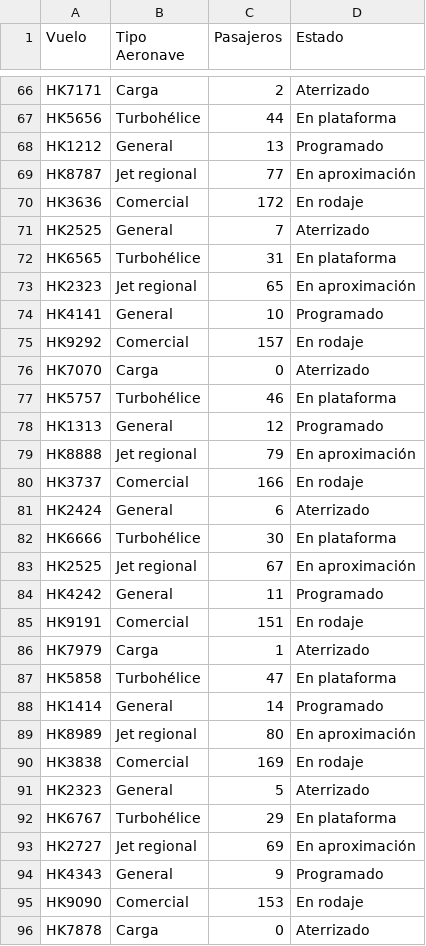
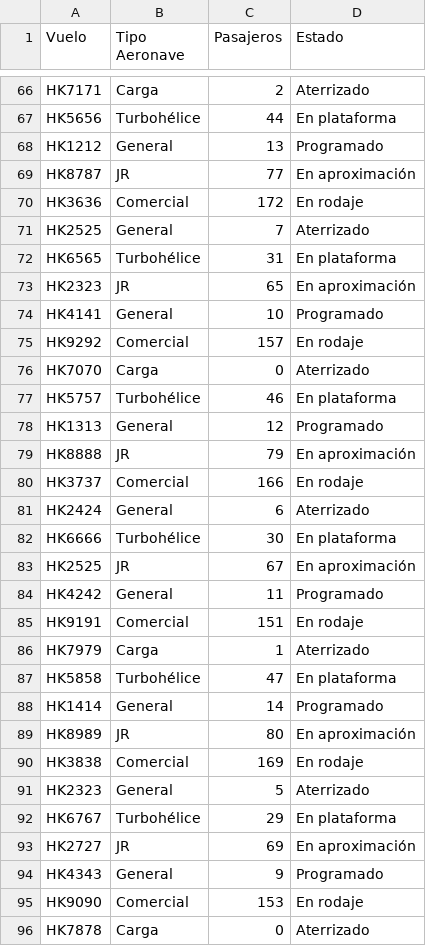
Before and after one commit to javierandresbr-Bushido/Prueba1, a CSV file: Vuelo,Tipo Aeronave,Pasajeros,Estad.csv, drawn as a sheet; only a part is shown, gaps mark what is left out; the diff covers the shown part only.

Commit message:
Version2
Remplazamos Jet regional por JR

```diff
--- a/Vuelo,Tipo Aeronave,Pasajeros,Estad.csv
+++ b/Vuelo,Tipo Aeronave,Pasajeros,Estad.csv
@@ -68,3 +68,3 @@ HK5656,Turbohélice,44,En plataforma
 HK1212,General,13,Programado
-HK8787,Jet regional,77,En aproximación
+HK8787,JR,77,En aproximación
 HK3636,Comercial,172,En rodaje
@@ -72,3 +72,3 @@ HK2525,General,7,Aterrizado
 HK6565,Turbohélice,31,En plataforma
-HK2323,Jet regional,65,En aproximación
+HK2323,JR,65,En aproximación
 HK4141,General,10,Programado
@@ -78,3 +78,3 @@ HK5757,Turbohélice,46,En plataforma
 HK1313,General,12,Programado
-HK8888,Jet regional,79,En aproximación
+HK8888,JR,79,En aproximación
 HK3737,Comercial,166,En rodaje
@@ -82,3 +82,3 @@ HK2424,General,6,Aterrizado
 HK6666,Turbohélice,30,En plataforma
-HK2525,Jet regional,67,En aproximación
+HK2525,JR,67,En aproximación
 HK4242,General,11,Programado
@@ -88,3 +88,3 @@ HK5858,Turbohélice,47,En plataforma
 HK1414,General,14,Programado
-HK8989,Jet regional,80,En aproximación
+HK8989,JR,80,En aproximación
 HK3838,Comercial,169,En rodaje
@@ -92,3 +92,3 @@ HK2323,General,5,Aterrizado
 HK6767,Turbohélice,29,En plataforma
-HK2727,Jet regional,69,En aproximación
+HK2727,JR,69,En aproximación
 HK4343,General,9,Programado
```
Also changed, not shown: 14 edited cells elsewhere in this file.
